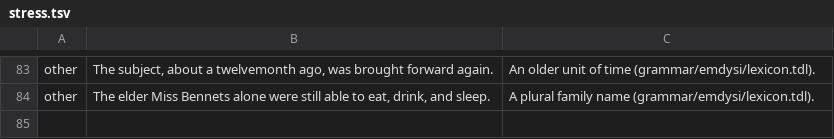
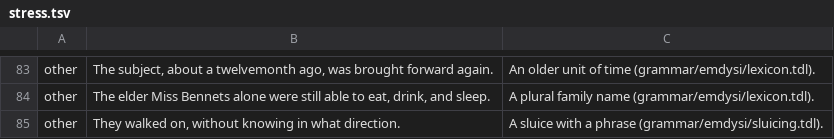
Before and after one commit to e6qu/emdysi, a TSV file: corpora/stress/stress.tsv, drawn as a sheet; only a part is shown, gaps mark what is left out.

Commit message:
Sluices with a wh-phrase

```diff
--- a/corpora/stress/stress.tsv
+++ b/corpora/stress/stress.tsv
@@ -84 +84,2 @@ other	The subject, about a twelvemonth ago, was brought forward again.	An older
 other	The elder Miss Bennets alone were still able to eat, drink, and sleep.	A plural family name (grammar/emdysi/lexicon.tdl).
+other	They walked on, without knowing in what direction.	A sluice with a phrase (grammar/emdysi/sluicing.tdl).
```
Also changed, not shown: 6 other files.
